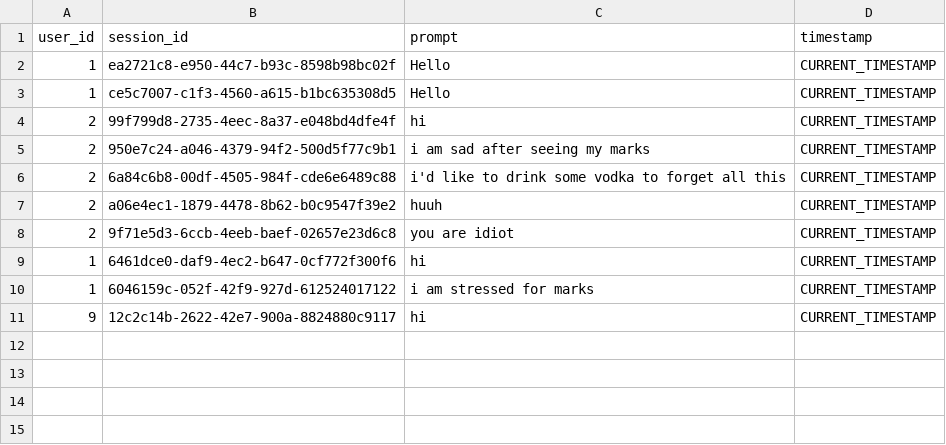
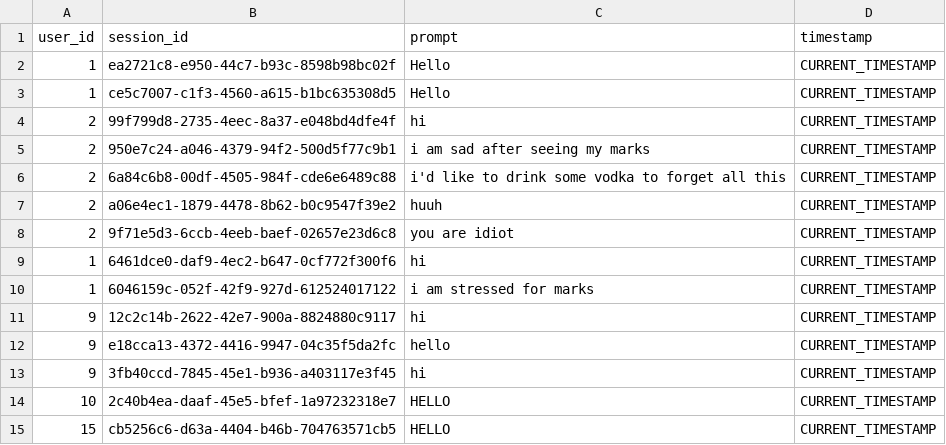
Before and after one commit to NSuryansh/Built_it, a CSV file: tmp/memory.csv, drawn as a sheet.

Commit message:
cahnges in agent memory

```diff
--- a/tmp/memory.csv
+++ b/tmp/memory.csv
@@ -11 +11,5 @@ user_id,session_id,prompt,timestamp
 9,12c2c14b-2622-42e7-900a-8824880c9117,hi,CURRENT_TIMESTAMP
+9,e18cca13-4372-4416-9947-04c35f5da2fc,hello,CURRENT_TIMESTAMP
+9,3fb40ccd-7845-45e1-b936-a403117e3f45,hi,CURRENT_TIMESTAMP
+10,2c40b4ea-daaf-45e5-bfef-1a97232318e7,HELLO,CURRENT_TIMESTAMP
+15,cb5256c6-d63a-4404-b46b-704763571cb5,HELLO,CURRENT_TIMESTAMP
```
Also changed, not shown: 1 other file.
